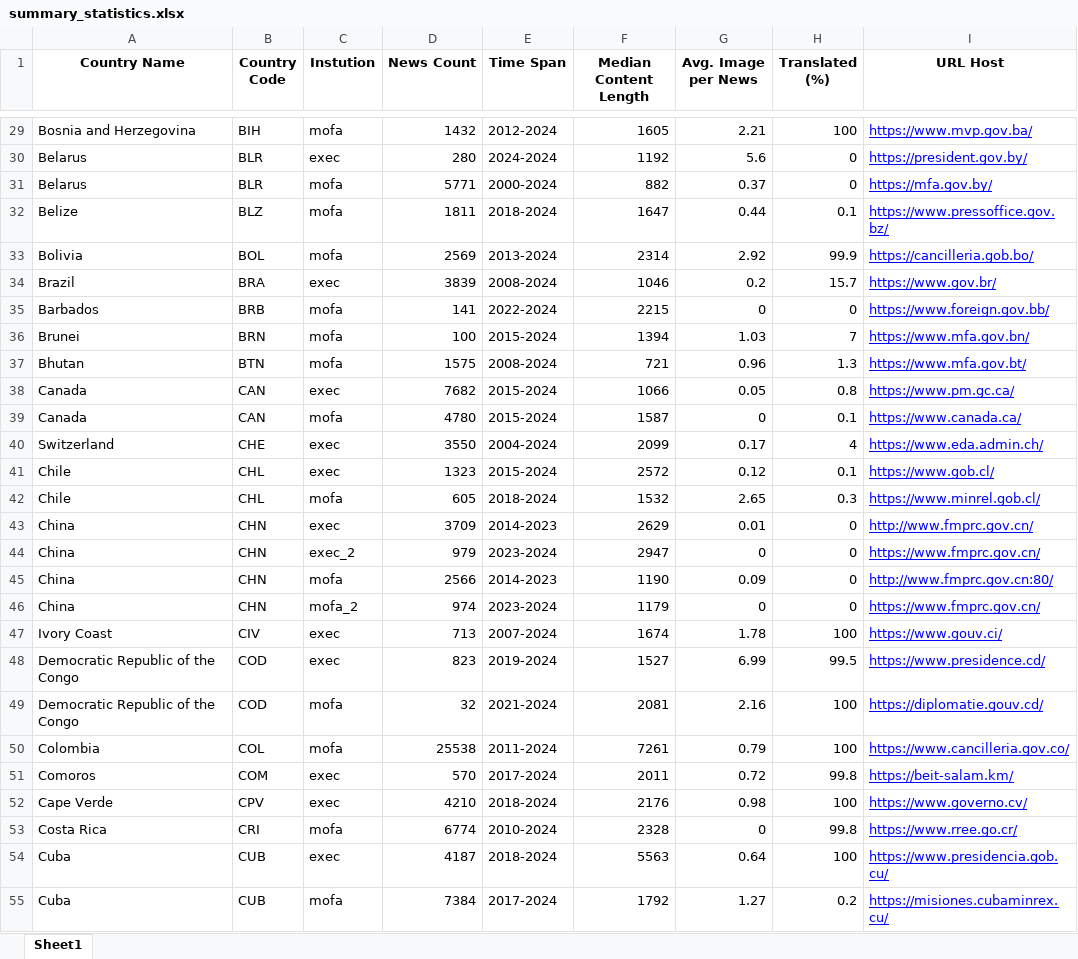
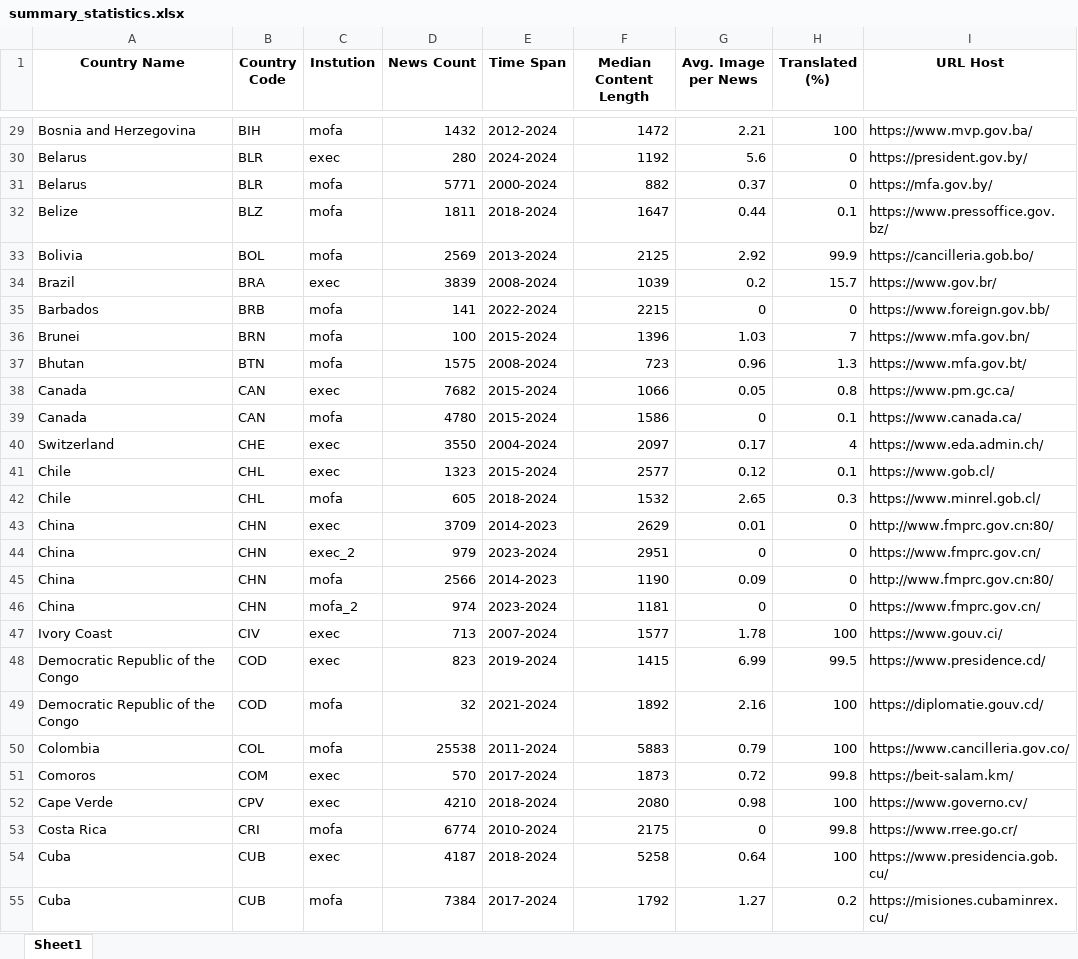
Before and after one commit to ViralLab/GlobalDiplomacyNet-Dataset, an Excel workbook: statistics/summary_statistics.xlsx, sheet Sheet1, drawn as a sheet; only a part is shown, gaps mark what is left out; values as stored, in another font and other column widths than the file's, no borders; the diff covers the shown part only; the diff names each change by its address in the sheet, - before the commit and + after, or states it on an @@ line.

```diff
--- a/statistics/summary_statistics.xlsx (sheet Sheet1)
+++ b/statistics/summary_statistics.xlsx (sheet Sheet1)
-F29 (Median Content Length): 1605
+F29 (Median Content Length): 1472
@@ I29:I55 underline: on → off, text colour: #0000FF → black @@
-F33 (Median Content Length): 2314
+F33 (Median Content Length): 2125
-F34 (Median Content Length): 1046
+F34 (Median Content Length): 1039
-F36 (Median Content Length): 1394
+F36 (Median Content Length): 1396
-F37 (Median Content Length): 721
+F37 (Median Content Length): 723
-F39 (Median Content Length): 1587
+F39 (Median Content Length): 1586
-F40 (Median Content Length): 2099
+F40 (Median Content Length): 2097
-F41 (Median Content Length): 2572
+F41 (Median Content Length): 2577
-I43 (URL Host): http://www.fmprc.gov.cn/
+I43 (URL Host): http://www.fmprc.gov.cn:80/
-F44 (Median Content Length): 2947
+F44 (Median Content Length): 2951
-F46 (Median Content Length): 1179
+F46 (Median Content Length): 1181
-F47 (Median Content Length): 1674
+F47 (Median Content Length): 1577
-F48 (Median Content Length): 1527
+F48 (Median Content Length): 1415
-F49 (Median Content Length): 2081
+F49 (Median Content Length): 1892
-F50 (Median Content Length): 7261
+F50 (Median Content Length): 5883
-F51 (Median Content Length): 2011
+F51 (Median Content Length): 1873
-F52 (Median Content Length): 2176
+F52 (Median Content Length): 2080
-F53 (Median Content Length): 2328
+F53 (Median Content Length): 2175
-F54 (Median Content Length): 5563
+F54 (Median Content Length): 5258
```
Also changed, not shown: 1 removed row, 152 edited cells and cell formats elsewhere in this sheet, 1 other file.
